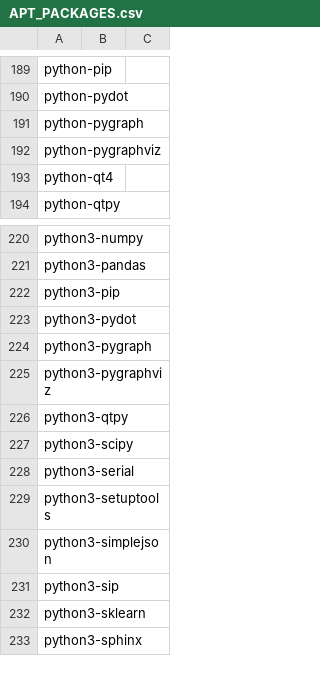
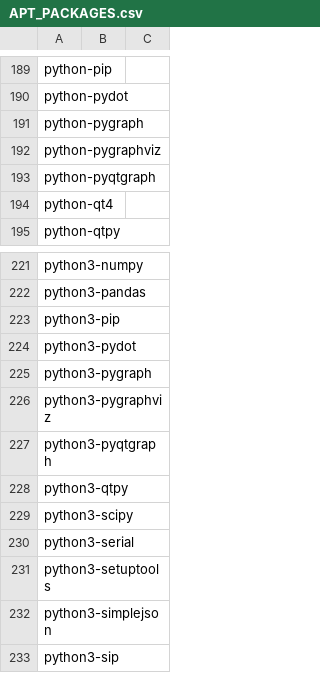
Before and after one commit to leoheck/ubuntu-config, a CSV file: scripts/APT_PACKAGES.csv, drawn as a sheet; only a part is shown, gaps mark what is left out; the shorter side is filled out with more unchanged rows; the diff names each change by its address in the sheet, - before the commit and + after, or states it on an @@ line.

Commit message:
Add pyqtgraph

```diff
--- a/scripts/APT_PACKAGES.csv
+++ b/scripts/APT_PACKAGES.csv
+row 193: python-pyqtgraph
+row 227: python3-pyqtgraph
```
